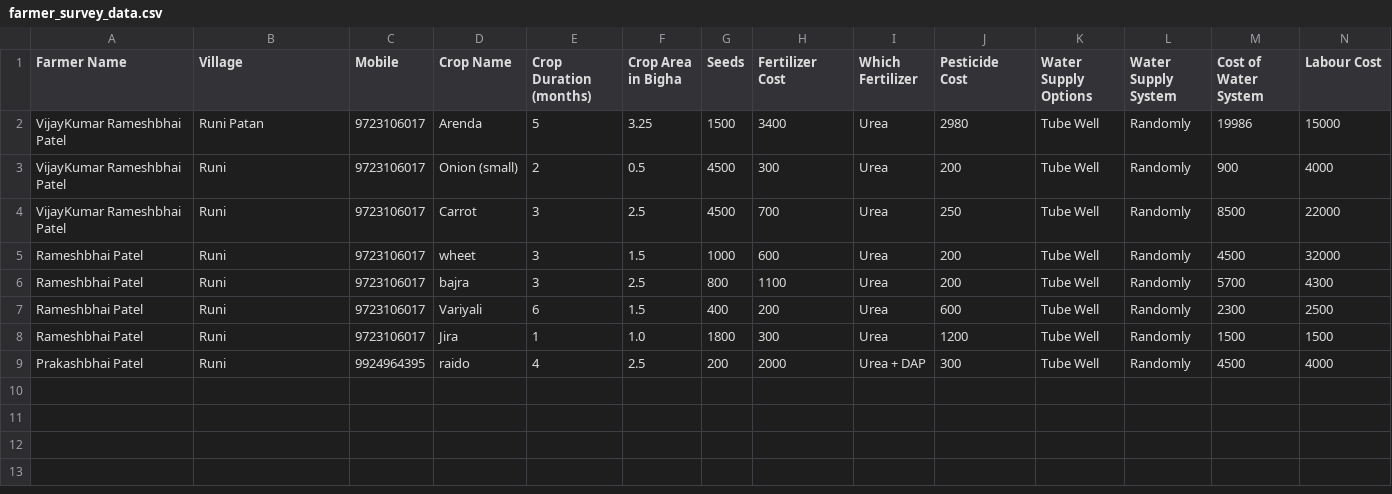
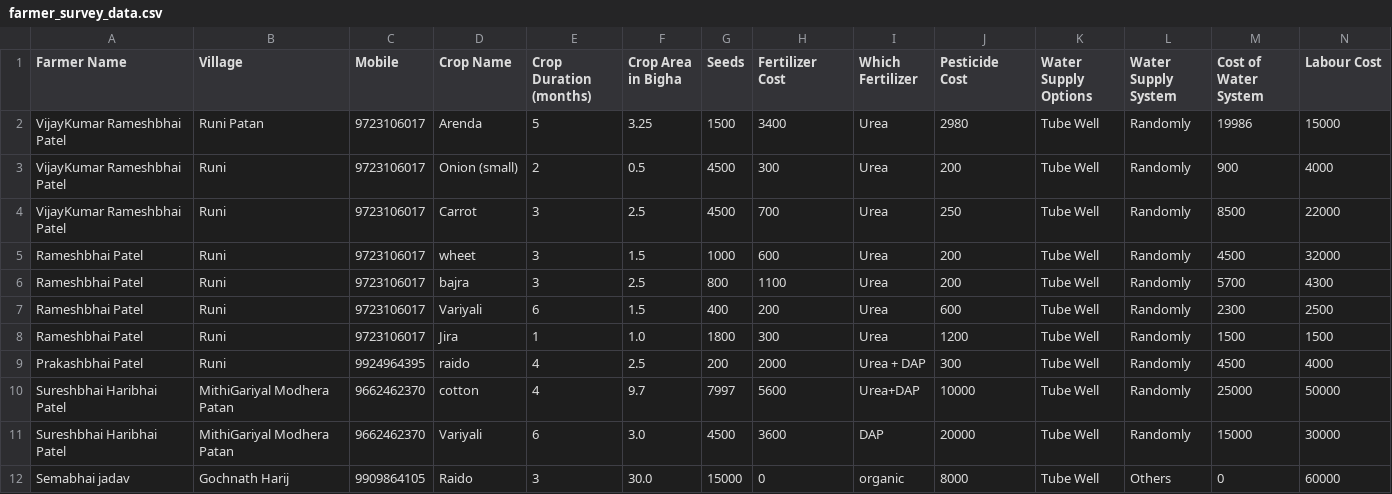
Before and after one commit to cropnal/survey-app, a CSV file: farmer_survey_data.csv, drawn as a sheet; only a part is shown; rows hold the shown columns only; the diff names each change by its address in the sheet, - before the commit and + after, or states it on an @@ line.

Commit message:
Update farmer_survey_data.csv

```diff
--- a/farmer_survey_data.csv
+++ b/farmer_survey_data.csv
+row 10: Sureshbhai Haribhai Patel | MithiGariyal Modhera Patan | 9662462370 | cotton | 4 | 9.7 | 7997 | 5600 | Urea+DAP | 10000 | Tube Well | Randomly | 25000 | 50000
+row 11: Sureshbhai Haribhai Patel | MithiGariyal Modhera Patan | 9662462370 | Variyali | 6 | 3.0 | 4500 | 3600 | DAP | 20000 | Tube Well | Randomly | 15000 | 30000
+row 12: Semabhai jadav | Gochnath Harij | 9909864105 | Raido | 3 | 30.0 | 15000 | 0 | organic | 8000 | Tube Well | Others | 0 | 60000
```
